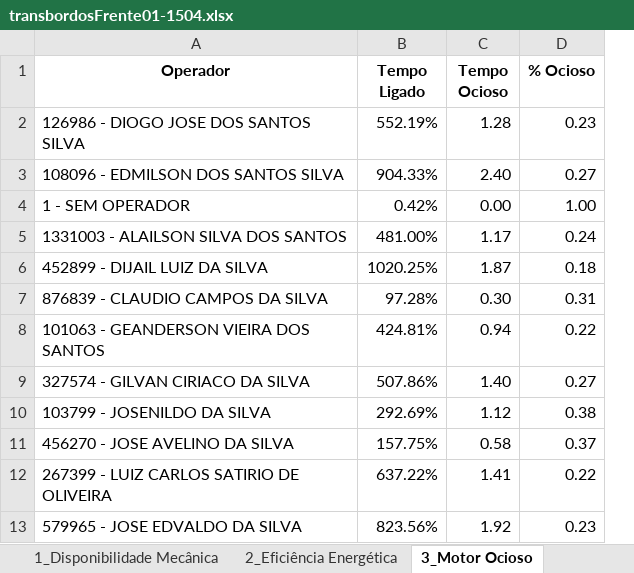
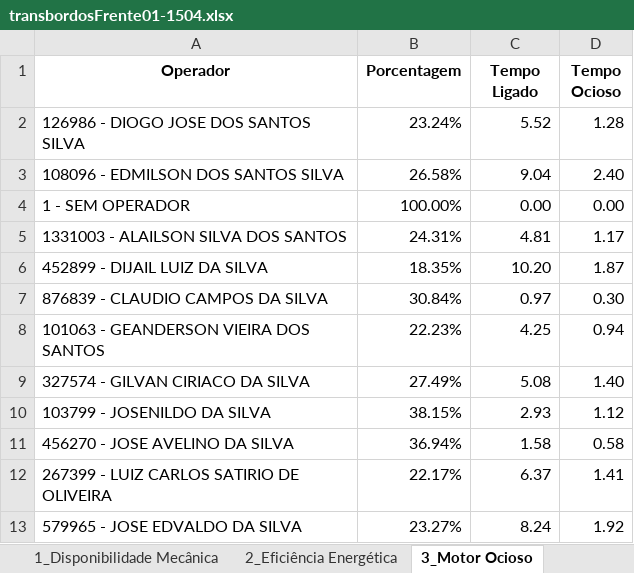
Before and after one commit to pro-gilliardaraujo/processamentoexcel, an Excel workbook: output/transbordosFrente01-1504.xlsx, sheet 3_Motor Ocioso, drawn as a sheet; values as stored, in another font and other column widths than the file's, no borders; removed rows and columns are numbered as before the commit, all else as after; the diff names each change by its address in the sheet, - before the commit and + after, or states it on an @@ line.

```diff
--- a/output/transbordosFrente01-1504.xlsx (sheet 3_Motor Ocioso)
+++ b/output/transbordosFrente01-1504.xlsx (sheet 3_Motor Ocioso)
+column B (Porcentagem), rows 2-13: 23.24% | 26.58% | 100.00% | 24.31% | 18.35% | 30.84% | 22.23% | 27.49% | 38.15% | 36.94% | 22.17% | 23.27%
-column D (% Ocioso), rows 2-13: 0.23 | 0.27 | 1.00 | 0.24 | 0.18 | 0.31 | 0.22 | 0.27 | 0.38 | 0.37 | 0.22 | 0.23
-C2 (Tempo Ligado): 552.19%
+C2 (Tempo Ligado): 5.52
-C3 (Tempo Ligado): 904.33%
+C3 (Tempo Ligado): 9.04
-C4 (Tempo Ligado): 0.42%
+C4 (Tempo Ligado): 0.00
-C5 (Tempo Ligado): 481.00%
+C5 (Tempo Ligado): 4.81
-C6 (Tempo Ligado): 1020.25%
+C6 (Tempo Ligado): 10.20
-C7 (Tempo Ligado): 97.28%
+C7 (Tempo Ligado): 0.97
-C8 (Tempo Ligado): 424.81%
+C8 (Tempo Ligado): 4.25
-C9 (Tempo Ligado): 507.86%
+C9 (Tempo Ligado): 5.08
-C10 (Tempo Ligado): 292.69%
+C10 (Tempo Ligado): 2.93
-C11 (Tempo Ligado): 157.75%
+C11 (Tempo Ligado): 1.58
-C12 (Tempo Ligado): 637.22%
+C12 (Tempo Ligado): 6.37
-C13 (Tempo Ligado): 823.56%
+C13 (Tempo Ligado): 8.24
```
Also changed, not shown: output/transbordosFrente03-1504.xlsx.
